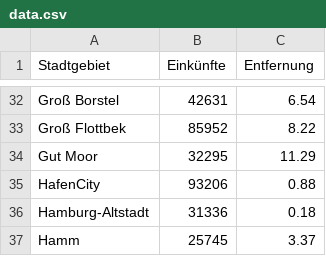
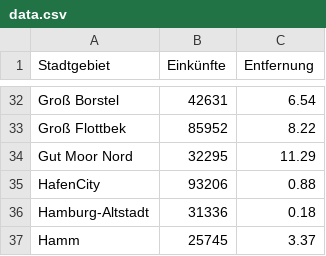
Before and after one commit to incognito17/GDV_Hamburg_2019, a CSV file: ui/data.csv, drawn as a sheet; only a part is shown, gaps mark what is left out.

```diff
--- a/ui/data.csv
+++ b/ui/data.csv
@@ -33,3 +33,3 @@ Groß Borstel,42631,6.54
 Groß Flottbek,85952,8.22
-Gut Moor,32295,11.29
+Gut Moor Nord,32295,11.29
 HafenCity,93206,0.88
```
Also changed, not shown: 8 other files.
